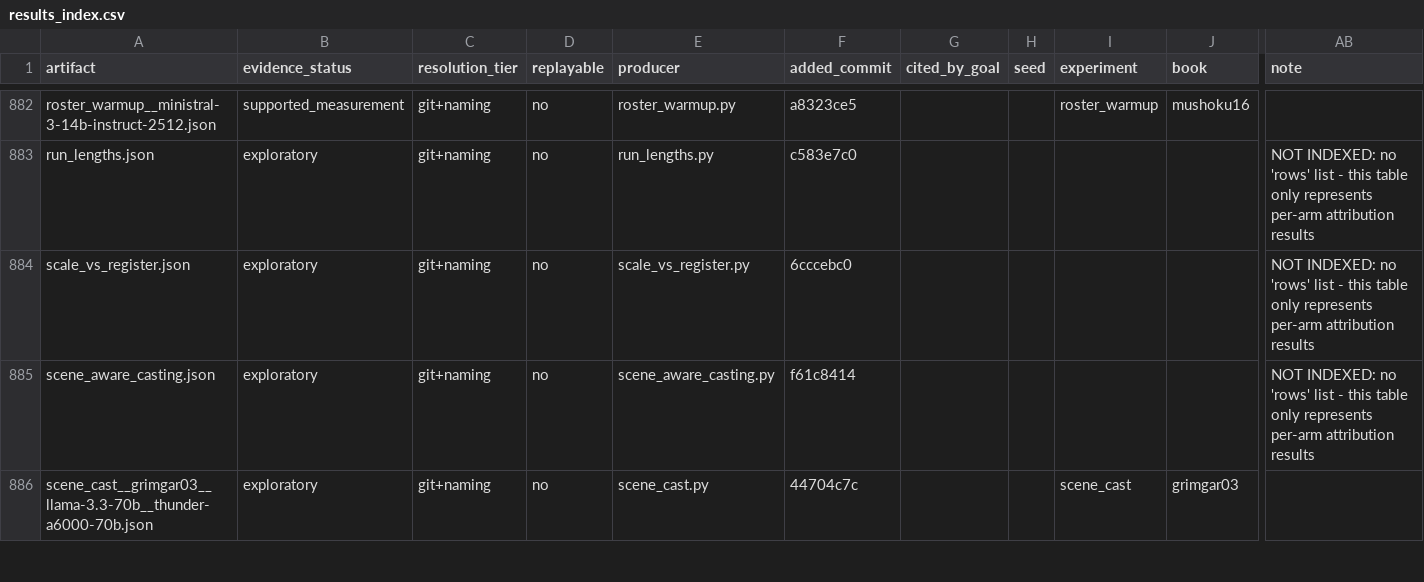
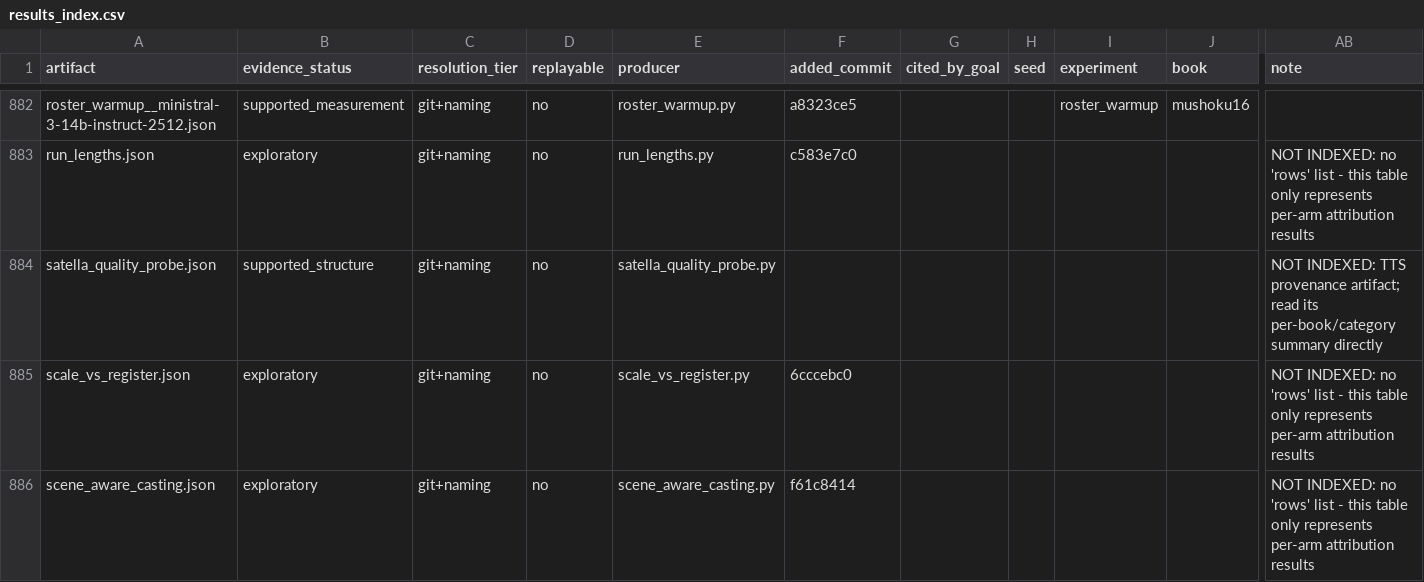
Before and after one commit to on22s/alexandria-audiobook2, a CSV file: results_index.csv, drawn as a sheet; only a part is shown, gaps mark what is left out; the shorter side is filled out with more unchanged rows; rows hold the shown columns only; the diff names each change by its address in the sheet, - before the commit and + after, or states it on an @@ line.

Commit message:
Record Satella quality probe package

```diff
--- a/results_index.csv
+++ b/results_index.csv
+row 884: satella_quality_probe.json | supported_structure | git+naming | no | satella_quality_probe.py |  |  |  |  |  | NOT INDEXED: TTS provenance artifact; read its per-book/category summary directly
```
Also changed, not shown: 5 other files.
